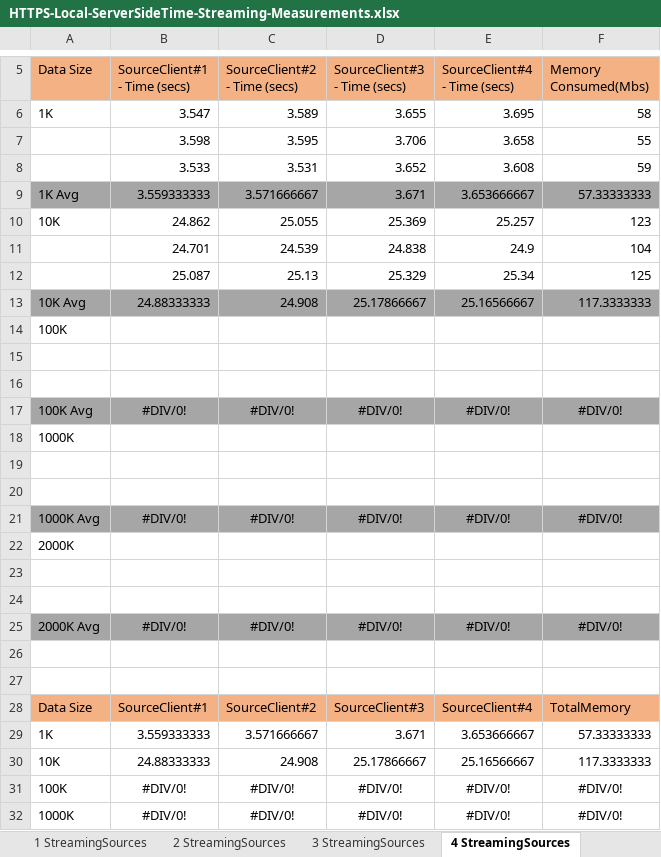
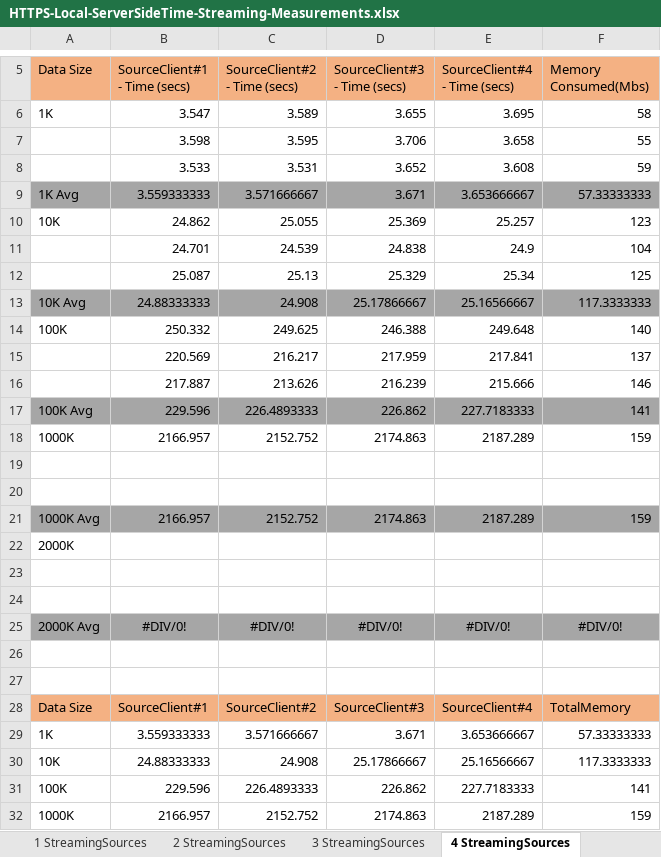
Before and after one commit to IDeaSCo/Streaming, an Excel workbook: reports/HTTPS-Local-ServerSideTime-Streaming-Measurements.xlsx, sheet 4 StreamingSources, drawn as a sheet; only a part is shown, gaps mark what is left out; values as stored, in another font and other column widths than the file's, no borders; charts and pictures not drawn; removed rows and columns are numbered as before the commit, all else as after; the diff names each change by its address in the sheet, - before the commit and + after, or states it on an @@ line.

```diff
--- a/reports/HTTPS-Local-ServerSideTime-Streaming-Measurements.xlsx (sheet 4 StreamingSources)
+++ b/reports/HTTPS-Local-ServerSideTime-Streaming-Measurements.xlsx (sheet 4 StreamingSources)
-row 14: 100K
+row 14: 100K | 250.332 | 249.625 | 246.388 | 249.648 | 140
+row 15:  | 220.569 | 216.217 | 217.959 | 217.841 | 137
+row 16:  | 217.887 | 213.626 | 216.239 | 215.666 | 146
+row 17: 100K Avg | 229.596 | 226.4893333 | 226.862 | 227.7183333 | 141
+row 18: 1000K | 2166.957 | 2152.752 | 2174.863 | 2187.289 | 159
-row 17: 100K Avg | #DIV/0! | #DIV/0! | #DIV/0! | #DIV/0! | #DIV/0!
-row 18: 1000K
-row 21: (empty)
+row 21: 1000K Avg | 2166.957 | 2152.752 | 2174.863 | 2187.289 | 159
-A21:F21 fill: none
+A21:F21 fill: #A6A6A6
-row 20: (empty)
-row 21: 1000K Avg | #DIV/0! | #DIV/0! | #DIV/0! | #DIV/0! | #DIV/0!
-row 31: 100K | #DIV/0! | #DIV/0! | #DIV/0! | #DIV/0! | #DIV/0!
-row 32: 1000K | #DIV/0! | #DIV/0! | #DIV/0! | #DIV/0! | #DIV/0!
+row 31: 100K | 229.596 | 226.4893333 | 226.862 | 227.7183333 | 141
+row 32: 1000K | 2166.957 | 2152.752 | 2174.863 | 2187.289 | 159
```
Also changed, not shown: sheet 5 StreamingSources, sheet 3 StreamingSources, sheet 2 StreamingSources, sheet 1 StreamingSources, charts or pictures, reports/HTTPS-Local-ClientSideTime-Streaming-Measurements.xlsx, 3 other files.
